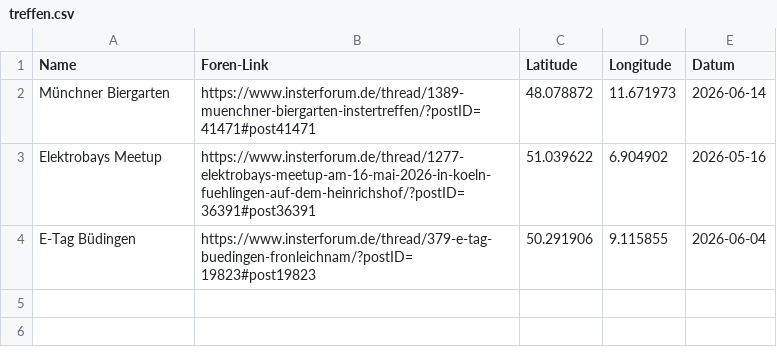
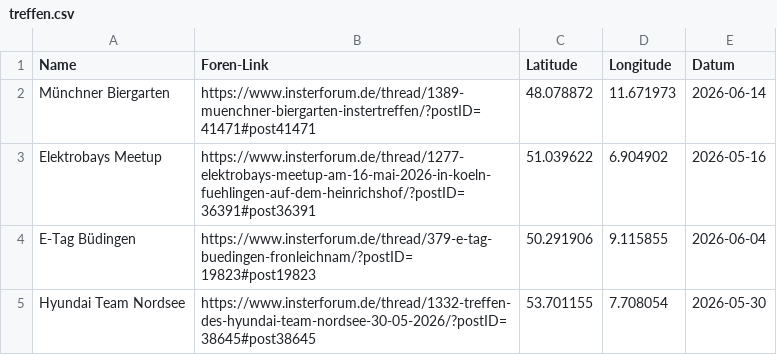
Before and after one commit to the-minster/insterforum-nutzerkarte, a CSV file: treffen.csv, drawn as a sheet; the diff names each change by its address in the sheet, - before the commit and + after, or states it on an @@ line.

Commit message:
Update treffen.csv

```diff
--- a/treffen.csv
+++ b/treffen.csv
+row 5: Hyundai Team Nordsee | https://www.insterforum.de/thread/1332-treffen-des-hyundai-team-nordsee-30-05-2026/?postID=38645#post38645 | 53.701155 | 7.708054 | 2026-05-30
```
